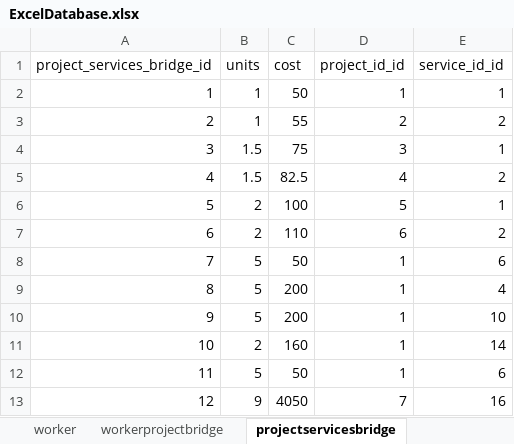
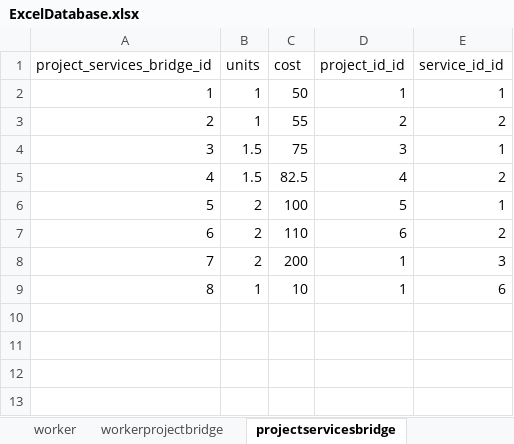
Before and after one commit to CSP5UofG/Imaging-System-App, an Excel workbook: imaging_system_app_project/resources/excel/ExcelDatabase.xlsx, sheet projectservicesbridge, drawn as a sheet; values as stored, in another font and other column widths than the file's, no borders; removed rows and columns are numbered as before the commit, all else as after; the diff names each change by its address in the sheet, - before the commit and + after, or states it on an @@ line.

```diff
--- a/imaging_system_app_project/resources/excel/ExcelDatabase.xlsx (sheet projectservicesbridge)
+++ b/imaging_system_app_project/resources/excel/ExcelDatabase.xlsx (sheet projectservicesbridge)
-row 8: 7 | 5 | 50 | 1 | 6
-row 9: 8 | 5 | 200 | 1 | 4
-row 10: 9 | 5 | 200 | 1 | 10
@@ column A (project_services_bridge_id) renumbered between rows 8 and 9 @@
-C8 (cost): 160
+C8 (cost): 200
-E8 (service_id_id): 14
+E8 (service_id_id): 3
-B9 (units): 5
+B9 (units): 1
-C9 (cost): 50
+C9 (cost): 10
-row 13: 12 | 9 | 4050 | 7 | 16
```
Also changed, not shown: sheet project, sheet bill, sheet customer, sheet services, sheet workerprojectbridge, sheet projectbillbridge, 1 more sheet, 4 other files.
